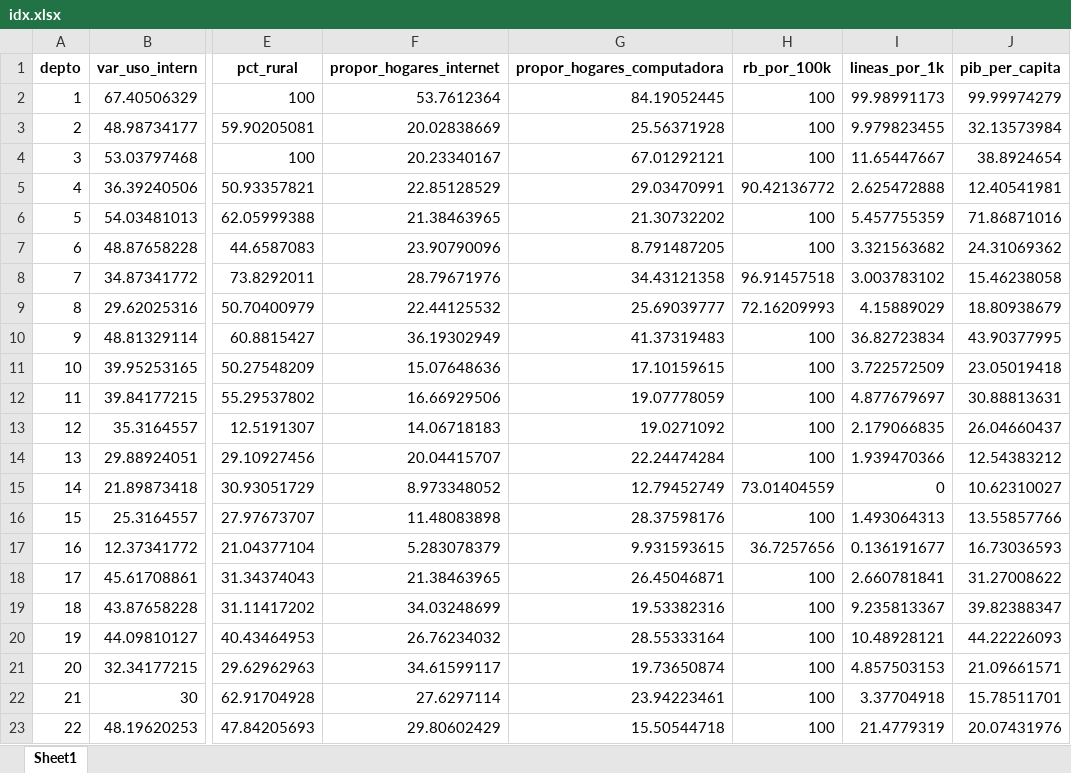
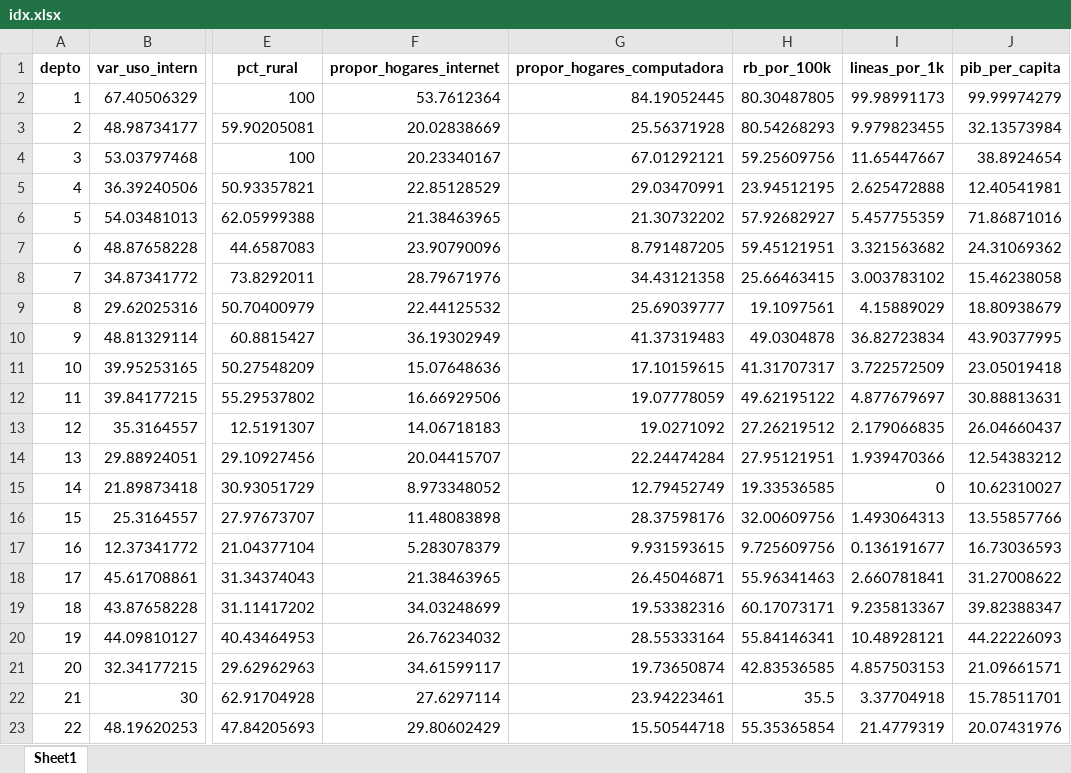
Before and after one commit to Stefanivi/programa-II, an Excel workbook: Proyecto/output/idx.xlsx, sheet Sheet1, drawn as a sheet; only a part is shown, gaps mark what is left out; values as stored, in another font and other column widths than the file's, no borders; the diff names each change by its address in the sheet, - before the commit and + after, or states it on an @@ line.

```diff
--- a/Proyecto/output/idx.xlsx (sheet Sheet1)
+++ b/Proyecto/output/idx.xlsx (sheet Sheet1)
-H2 (rb_por_100k): 100
+H2 (rb_por_100k): 80.30487805
-H3 (rb_por_100k): 100
+H3 (rb_por_100k): 80.54268293
-H4 (rb_por_100k): 100
+H4 (rb_por_100k): 59.25609756
-H5 (rb_por_100k): 90.42136772
+H5 (rb_por_100k): 23.94512195
-H6 (rb_por_100k): 100
+H6 (rb_por_100k): 57.92682927
-H7 (rb_por_100k): 100
+H7 (rb_por_100k): 59.45121951
-H8 (rb_por_100k): 96.91457518
+H8 (rb_por_100k): 25.66463415
-H9 (rb_por_100k): 72.16209993
+H9 (rb_por_100k): 19.1097561
-H10 (rb_por_100k): 100
+H10 (rb_por_100k): 49.0304878
-H11 (rb_por_100k): 100
+H11 (rb_por_100k): 41.31707317
-H12 (rb_por_100k): 100
+H12 (rb_por_100k): 49.62195122
-H13 (rb_por_100k): 100
+H13 (rb_por_100k): 27.26219512
-H14 (rb_por_100k): 100
+H14 (rb_por_100k): 27.95121951
-H15 (rb_por_100k): 73.01404559
+H15 (rb_por_100k): 19.33536585
-H16 (rb_por_100k): 100
+H16 (rb_por_100k): 32.00609756
-H17 (rb_por_100k): 36.7257656
+H17 (rb_por_100k): 9.725609756
-H18 (rb_por_100k): 100
+H18 (rb_por_100k): 55.96341463
-H19 (rb_por_100k): 100
+H19 (rb_por_100k): 60.17073171
-H20 (rb_por_100k): 100
+H20 (rb_por_100k): 55.84146341
-H21 (rb_por_100k): 100
+H21 (rb_por_100k): 42.83536585
-H22 (rb_por_100k): 100
+H22 (rb_por_100k): 35.5
-H23 (rb_por_100k): 100
+H23 (rb_por_100k): 55.35365854
```
Also changed, not shown: Proyecto/Archivos de apoyo/indicadores_acceso_tecnologico cambios.xlsx, Proyecto/output/IDTR.xlsx, 5 other files.
